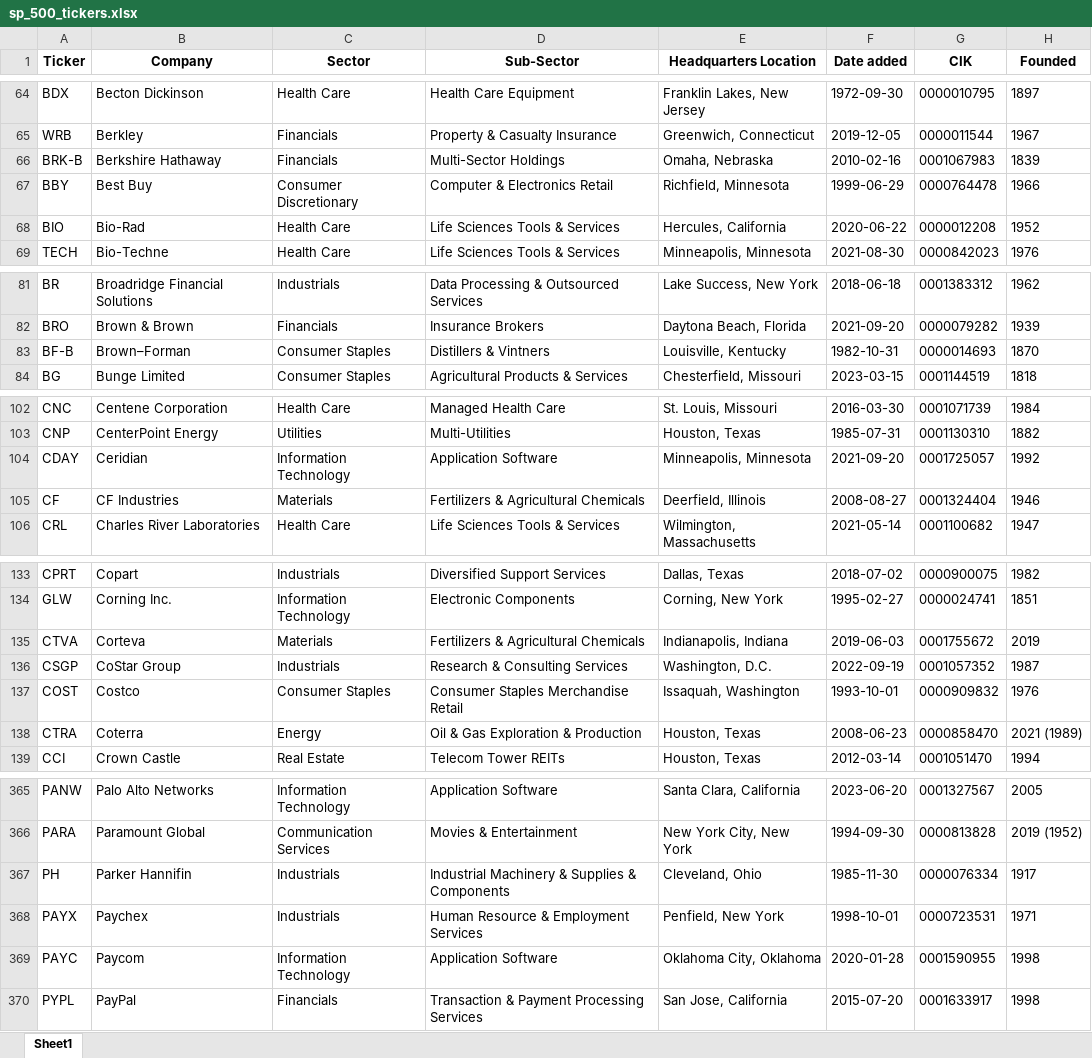
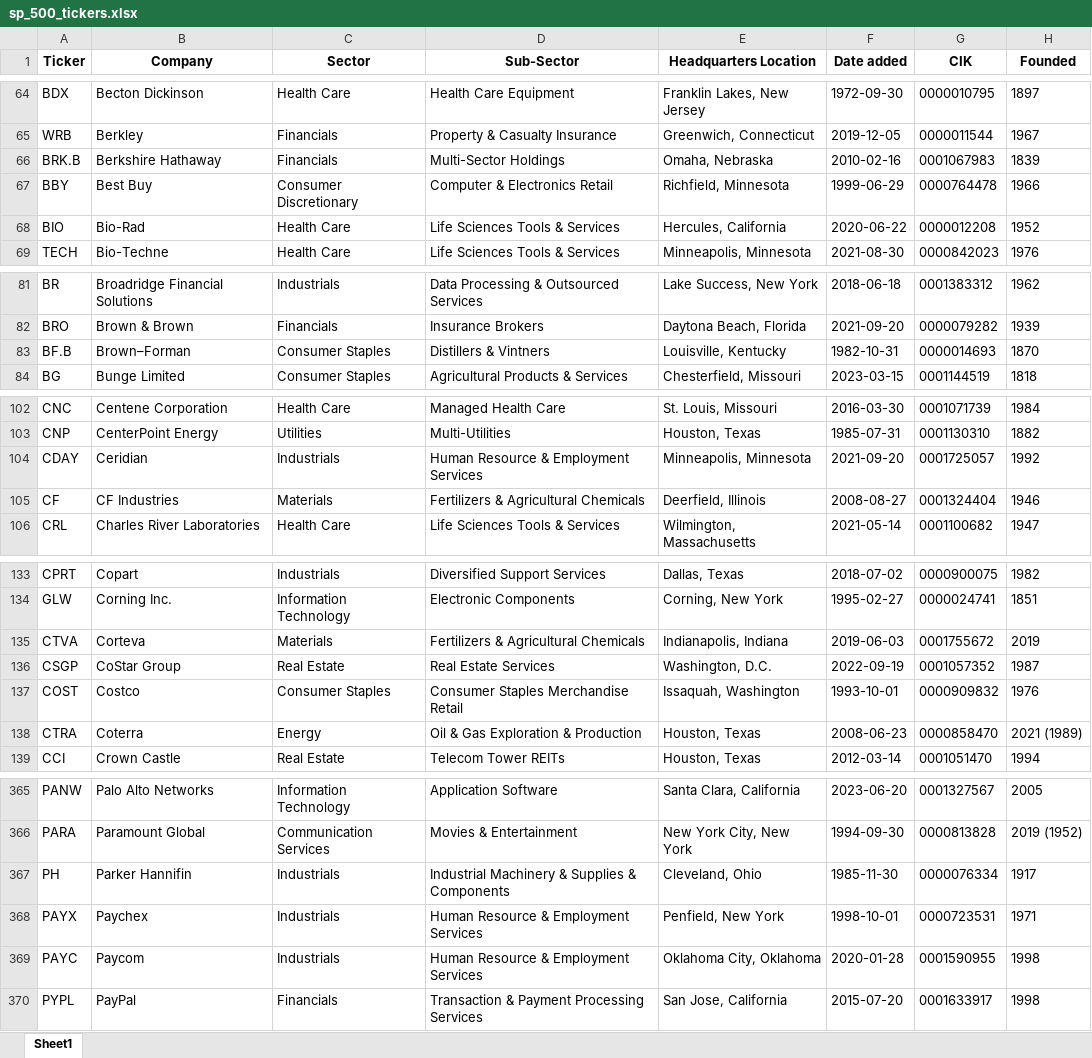
Before and after one commit to maxruffo/XLSX_Data_Stock_Crypto_Data, an Excel workbook: data/stocks/~index_ticker_list/usa/sp_500_tickers.xlsx, sheet Sheet1, drawn as a sheet; only a part is shown, gaps mark what is left out; values as stored, in another font and other column widths than the file's, no borders; the diff names each change by its address in the sheet, - before the commit and + after, or states it on an @@ line.

```diff
--- a/data/stocks/~index_ticker_list/usa/sp_500_tickers.xlsx (sheet Sheet1)
+++ b/data/stocks/~index_ticker_list/usa/sp_500_tickers.xlsx (sheet Sheet1)
-A66 (Ticker): BRK-B
+A66 (Ticker): BRK.B
-A83 (Ticker): BF-B
+A83 (Ticker): BF.B
-C104 (Sector): Information Technology
+C104 (Sector): Industrials
-D104 (Sub-Sector): Application Software
+D104 (Sub-Sector): Human Resource & Employment Services
-C136 (Sector): Industrials
+C136 (Sector): Real Estate
-D136 (Sub-Sector): Research & Consulting Services
+D136 (Sub-Sector): Real Estate Services
-C369 (Sector): Information Technology
+C369 (Sector): Industrials
-D369 (Sub-Sector): Application Software
+D369 (Sub-Sector): Human Resource & Employment Services
```
Also changed, not shown: data/stocks/~index_ticker_list/europe/cac_40_tickers.xlsx, data/stocks/~index_ticker_list/europe/dax_tickers.xlsx, 4 other files.
